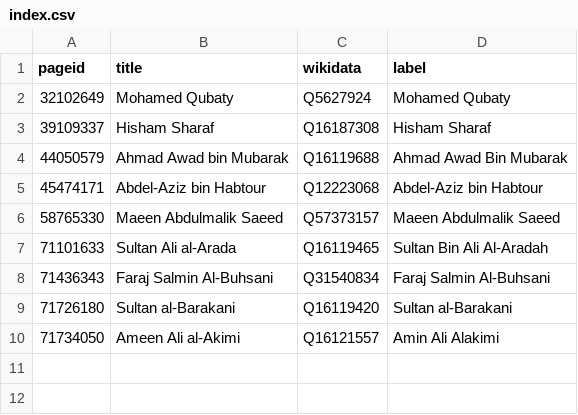
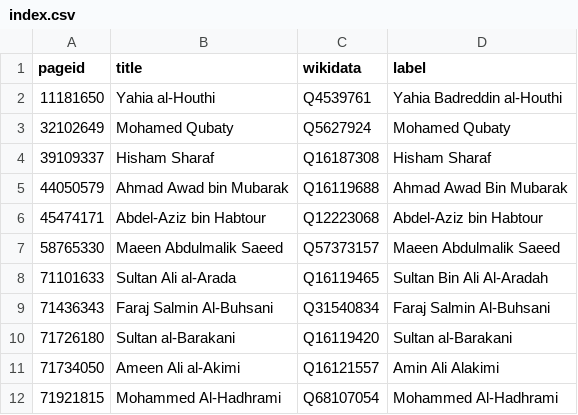
Before and after one commit to every-politician-scrapers/yemen, a CSV file: enwiki/index.csv, drawn as a sheet; the diff names each change by its address in the sheet, - before the commit and + after, or states it on an @@ line.

```diff
--- a/enwiki/index.csv
+++ b/enwiki/index.csv
+row 2: 11181650 | Yahia al-Houthi | Q4539761 | Yahia Badreddin al-Houthi
+row 12: 71921815 | Mohammed Al-Hadhrami | Q68107054 | Mohammed Al-Hadhrami
```
Also changed, not shown: 4 other files.
